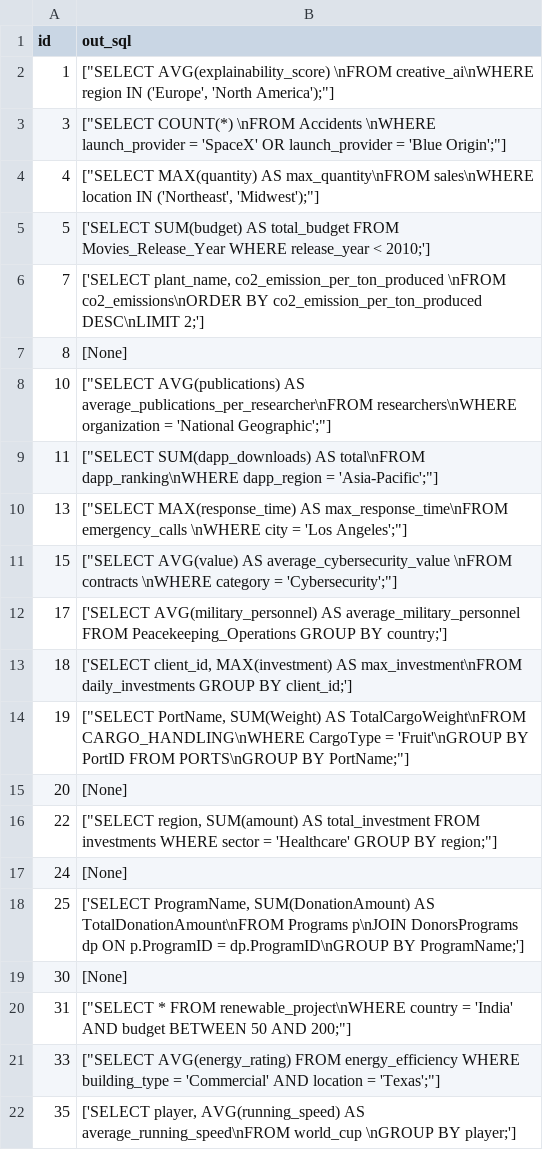
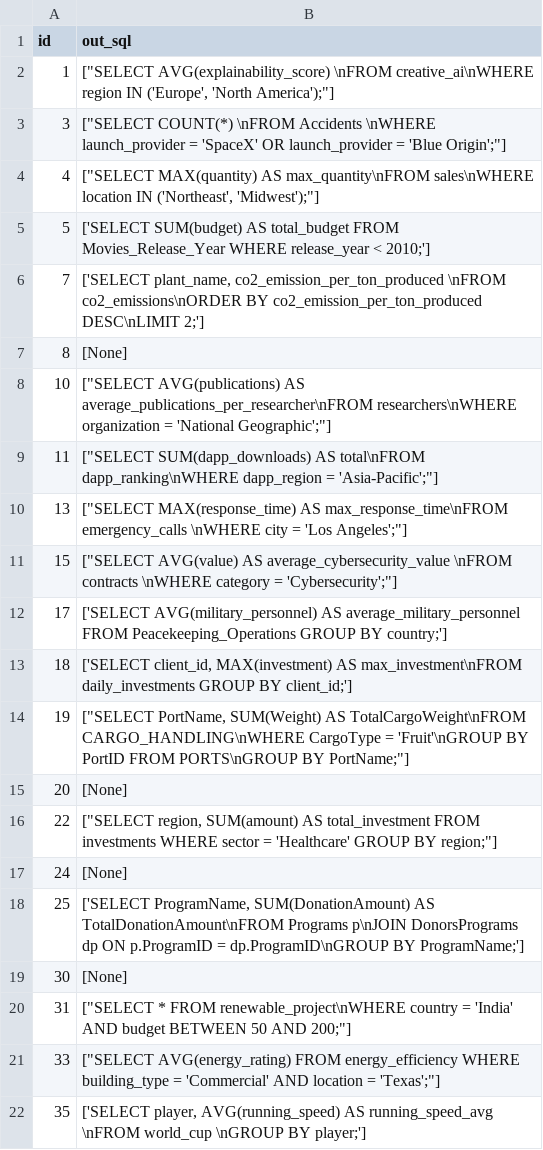
Before and after one commit to therkels/LLaDAText2SQL, a CSV file: output_sql.csv, drawn as a sheet.

```diff
--- a/output_sql.csv
+++ b/output_sql.csv
@@ -21,2 +21,2 @@ id,out_sql
 33,"[""SELECT AVG(energy_rating) FROM energy_efficiency WHERE building_type = 'Commercial' AND location = 'Texas';""]"
-35,"['SELECT player, AVG(running_speed) AS average_running_speed\nFROM world_cup \nGROUP BY player;']"
+35,"['SELECT player, AVG(running_speed) AS running_speed_avg \nFROM world_cup \nGROUP BY player;']"
```
Also changed, not shown: 2 other files.
